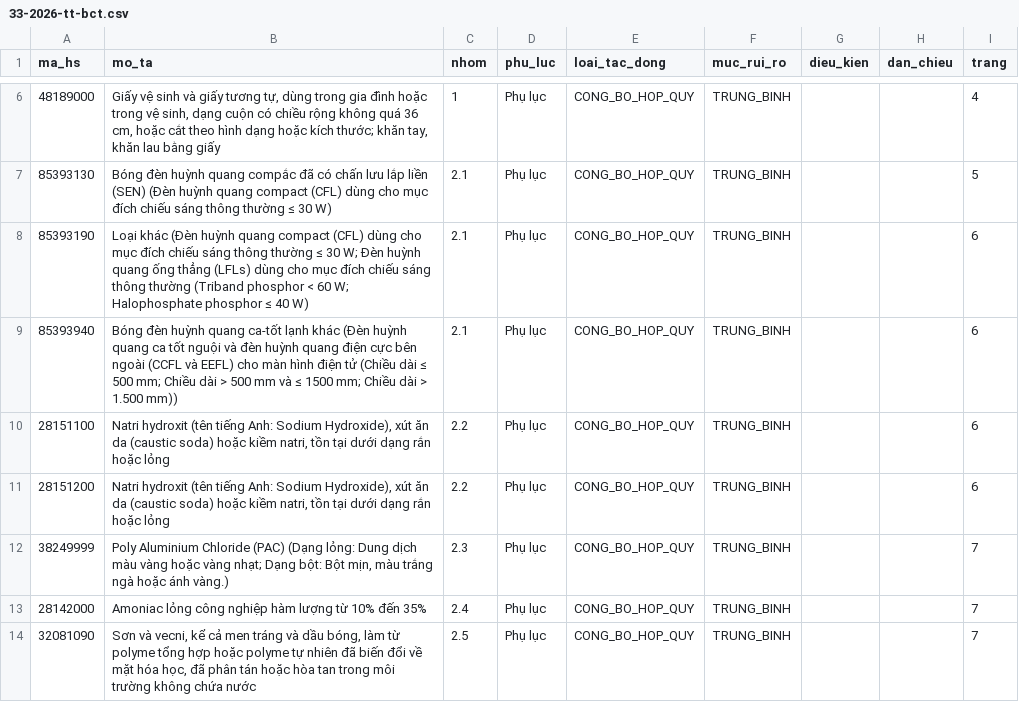
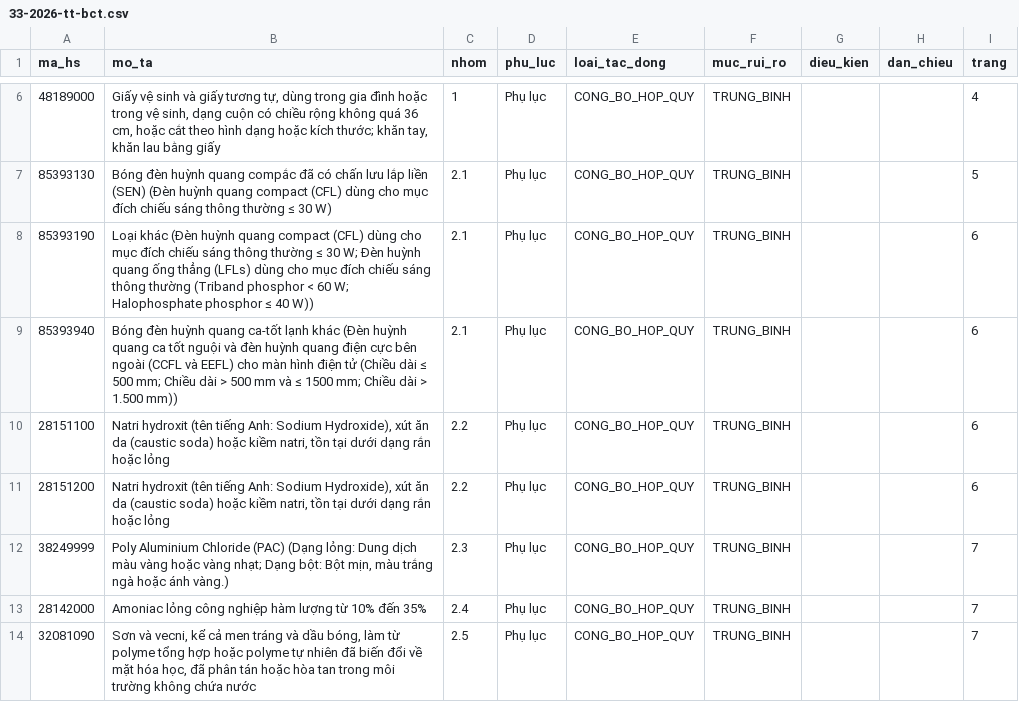
Before and after one commit to ozvietnam/oz-wiki-plhq, a CSV file: danh-muc/33-2026-tt-bct.csv, drawn as a sheet; only a part is shown, gaps mark what is left out.

Commit message:
danh-muc-hs: ghép ngữ cảnh nhóm cha cho 333 dòng Loại khác trên 765-qd-bct-2019.csv và sửa 11 dòng cắt chữ/lệch ngoặc trên 5 bảng (OZV-1685) (#548)
- Ghép ngữ cảnh nhóm cha đầy đủ (nhóm 4 số, phân nhóm cha, phân nhóm con) theo Phụ lục DOCX gốc 765/QĐ-BCT và Biểu thuế TT 31/2022/TT-BTC cho toàn bộ 333 dòng Loại khác cộc lốc trên danh-muc/765-qd-bct-2019.csv (333 -> 0 dòng, giữ nguyên 1.407 dòng dữ liệu).
- Sửa dứt điểm 11 dòng cắt chữ, lệch dấu ngoặc đơn và viết thường đầu câu trên 5 bảng: 17-2023-tt-bnnptnt.csv (4 dòng: L394, L415, L422, L449), 27-2026-tt-bnnmt.csv (3 dòng: L74, L473, L474), 33-2026-tt-bct.csv (1 dòng: L8), 16-2024-tt-byt.csv (1 dòng: L33), 09-2024-tt-byt.csv (2 dòng: L162, L1809).
- Cả 6 bảng đạt bad_lower=0, bad_paren=0, dan_chieu trống 100%.

Co-authored-by: Paperclip tho-bo-ba-01 (OZ) <oz-tho@oz.noi-bo>
Co-authored-by: Paperclip <noreply@paperclip.ing>

```diff
--- a/danh-muc/33-2026-tt-bct.csv
+++ b/danh-muc/33-2026-tt-bct.csv
@@ -7,3 +7,3 @@ ma_hs,mo_ta,nhom,phu_luc,loai_tac_dong,muc_rui_ro,dieu_kien,dan_chieu,trang
 85393130,Bóng đèn huỳnh quang compắc đã có chấn lưu lắp liền (SEN) (Đèn huỳnh quang compact (CFL) dùng cho mục đích chiếu sáng thông thường ≤ 30 W),2.1,Phụ lục,CONG_BO_HOP_QUY,TRUNG_BINH,,,5
-85393190,Loại khác (Đèn huỳnh quang compact (CFL) dùng cho mục đích chiếu sáng thông thường ≤ 30 W; Đèn huỳnh quang ống thẳng (LFLs) dùng cho mục đích chiếu sáng thông thường (Triband phosphor < 60 W; Halophosphate phosphor ≤ 40 W),2.1,Phụ lục,CONG_BO_HOP_QUY,TRUNG_BINH,,,6
+85393190,Loại khác (Đèn huỳnh quang compact (CFL) dùng cho mục đích chiếu sáng thông thường ≤ 30 W; Đèn huỳnh quang ống thẳng (LFLs) dùng cho mục đích chiếu sáng thông thường (Triband phosphor < 60 W; Halophosphate phosphor ≤ 40 W)),2.1,Phụ lục,CONG_BO_HOP_QUY,TRUNG_BINH,,,6
 85393940,Bóng đèn huỳnh quang ca-tốt lạnh khác (Đèn huỳnh quang ca tốt nguội và đèn huỳnh quang điện cực bên ngoài (CCFL và EEFL) cho màn hình điện tử (Chiều dài ≤ 500 mm; Chiều dài > 500 mm và ≤ 1500 mm; Chiều dài > 1.500 mm)),2.1,Phụ lục,CONG_BO_HOP_QUY,TRUNG_BINH,,,6
```
Also changed, not shown: danh-muc/09-2024-tt-byt.csv, danh-muc/16-2024-tt-byt.csv, 3 other files.
